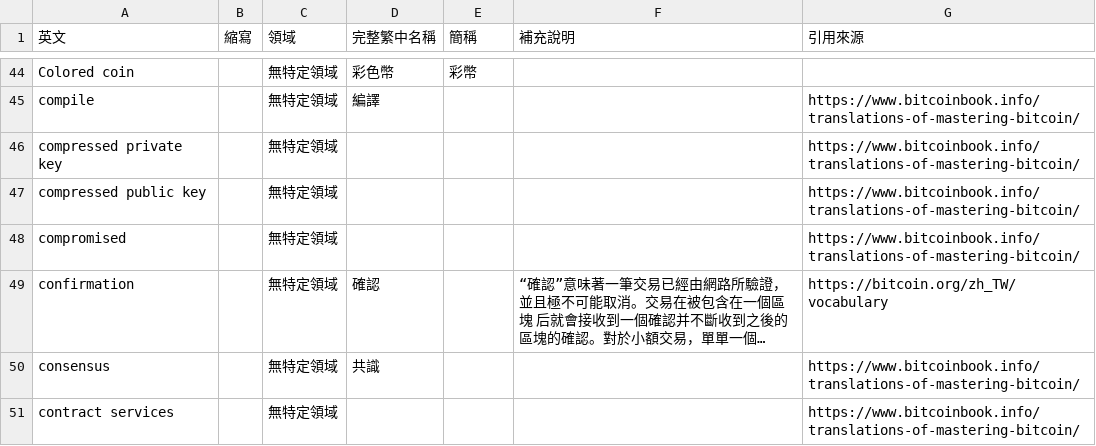
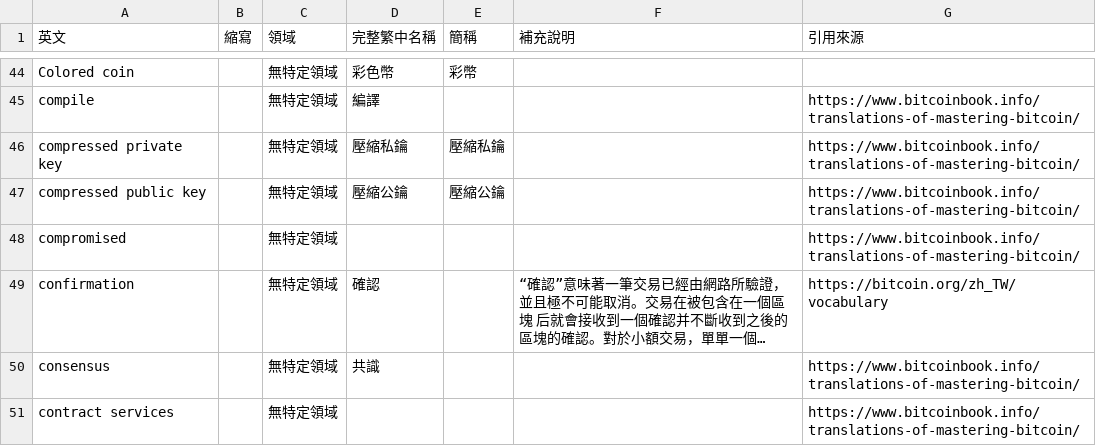
Before and after one commit to EtherTW/blockchain_vocabulary, a CSV file: vocabulary.csv, drawn as a sheet; only a part is shown, gaps mark what is left out; long unchanged cells end in …; the diff covers the shown part only.

Commit message:
update

```diff
--- a/vocabulary.csv
+++ b/vocabulary.csv
@@ -45,4 +45,4 @@ Colored coin,,無特定領域,彩色幣,彩幣,,
 compile,,無特定領域,編譯,,,https://www.bitcoinbook.info/translations-of-mastering-bitcoin/
-compressed private key,,無特定領域,,,,https://www.bitcoinbook.info/translations-of-mastering-bitcoin/
-compressed public key,,無特定領域,,,,https://www.bitcoinbook.info/translations-of-mastering-bitcoin/
+compressed private key,,無特定領域,壓縮私鑰,壓縮私鑰,,https://www.bitcoinbook.info/translations-of-mastering-bitcoin/
+compressed public key,,無特定領域,壓縮公鑰,壓縮公鑰,,https://www.bitcoinbook.info/translations-of-mastering-bitcoin/
 compromised,,無特定領域,,,,https://www.bitcoinbook.info/translations-of-mastering-bitcoin/
```
Also changed, not shown: 1 added row and 20 edited cells elsewhere in this file.
